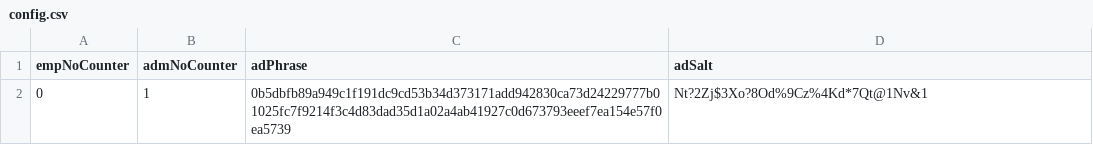
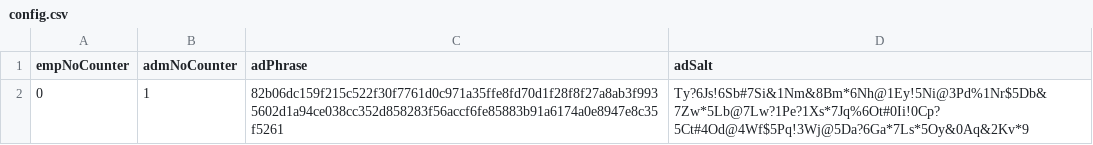
Before and after one commit to rqueztech/AccountManagerDatabase-Legacy-, a CSV file: DatabaseProject/config.csv, drawn as a sheet.

```diff
--- a/DatabaseProject/config.csv
+++ b/DatabaseProject/config.csv
@@ -1,2 +1,2 @@
 empNoCounter,admNoCounter,adPhrase,adSalt
-0,1,0b5dbfb89a949c1f191dc9cd53b34d373171add942830ca73d24229777b01025fc7f9214f3c4d83dad35d1a02a4ab41927c0d673793eeef7ea154e57f0ea5739,Nt?2Zj$3Xo?8Od%9Cz%4Kd*7Qt@1Nv&1
+0,1,82b06dc159f215c522f30f7761d0c971a35ffe8fd70d1f28f8f27a8ab3f9935602d1a94ce038cc352d858283f56accf6fe85883b91a6174a0e8947e8c35f5261,Ty?6Js!6Sb#7Si&1Nm&8Bm*6Nh@1Ey!5Ni@3Pd%1Nr$5Db&7Zw*5Lb@7Lw?1Pe?1Xs*7Jq%6Ot#0Ii!0Cp?5Ct#4Od@4Wf$5Pq!3Wj@5Da?6Ga*7Ls*5Oy&0Aq&2Kv*9
```
Also changed, not shown: DatabaseProject/AdminDatabase.csv, 37 other files.
